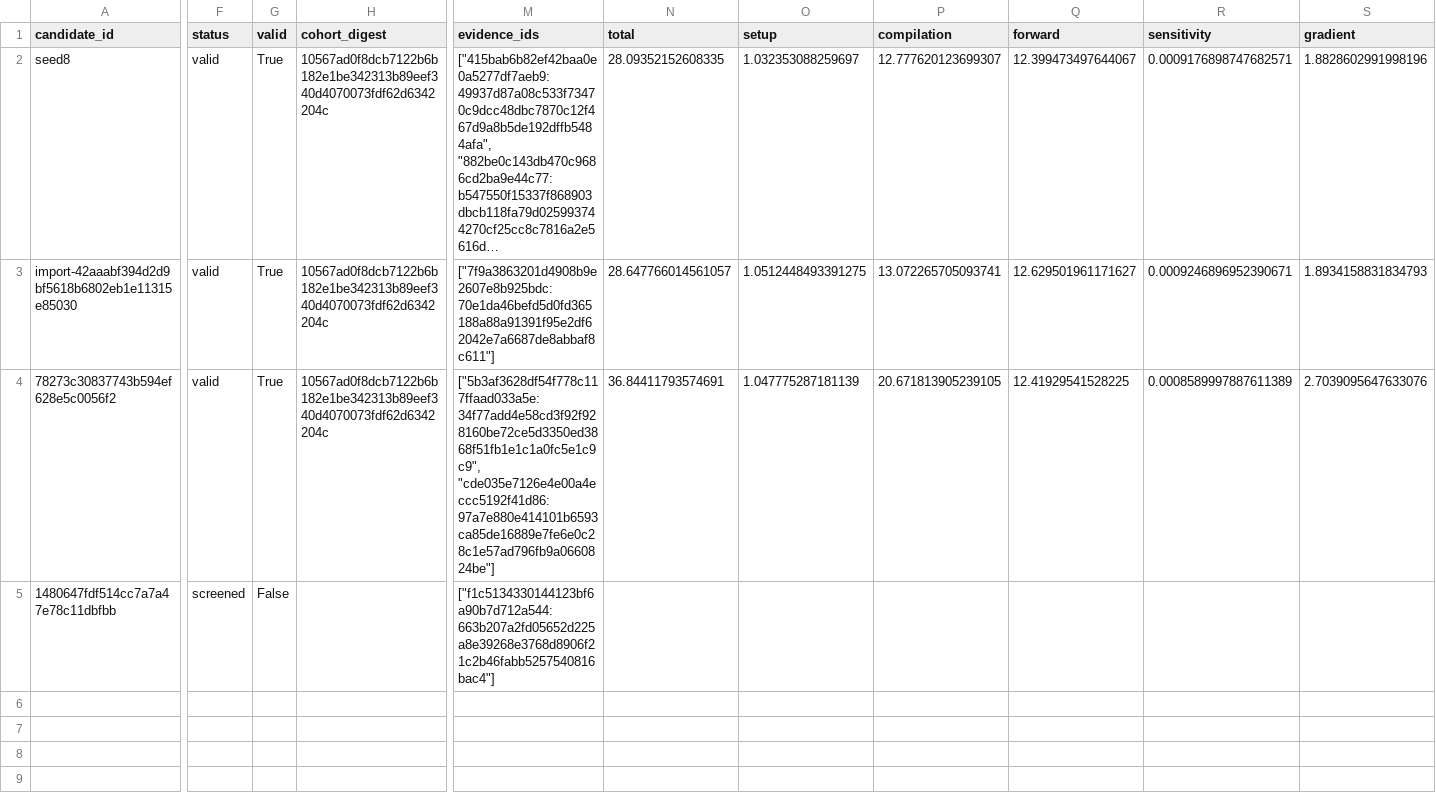
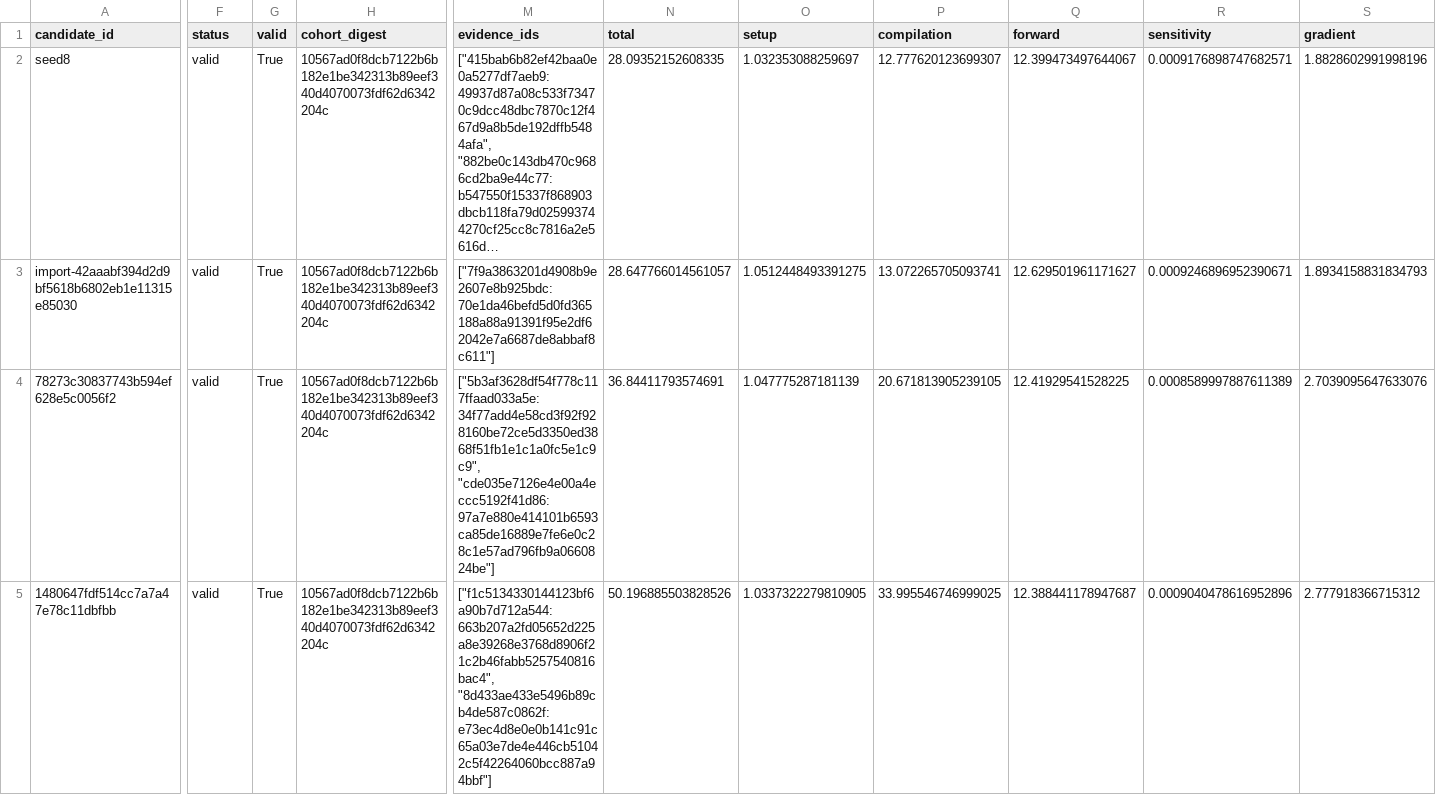
Before and after one commit to timbtz/feyer-search-lab, a CSV file: experiments/campaigns/discrete-local-v1/candidates.csv, drawn as a sheet; only a part is shown, gaps mark what is left out; long unchanged cells end in …; the diff covers the shown part only; the diff names each change by its address in the sheet, - before the commit and + after, or states it on an @@ line.

Commit message:
Record DAG campaign 1480647fdf514cc7a7a47e78c11dbfbb-full

```diff
--- a/experiments/campaigns/discrete-local-v1/candidates.csv
+++ b/experiments/campaigns/discrete-local-v1/candidates.csv
-F5 (status): screened
+F5 (status): valid
-G5 (valid): False
+G5 (valid): True
-H5 (cohort_digest): (empty)
+H5 (cohort_digest): 10567ad0f8dcb7122b6b182e1be342313b89eef340d4070073fdf62d6342204c
-M5 (evidence_ids): ["f1c5134330144123bf6a90b7d712a544:663b207a2fd05652d225a8e39268e3768d8906f21c2b46fabb5257540816bac4"]
+M5 (evidence_ids): ["f1c5134330144123bf6a90b7d712a544:663b207a2fd05652d225a8e39268e3768d8906f21c2b46fabb5257540816bac4", "8d433ae433e5496b89cb4de587c0862f:e73ec4d8e0e0b141c91c65a03e7de4e446cb51042c5f42264060bcc887a94bbf"]
-N5 (total): (empty)
+N5 (total): 50.196885503828526
-O5 (setup): (empty)
+O5 (setup): 1.0337322279810905
-P5 (compilation): (empty)
+P5 (compilation): 33.995546746999025
-Q5 (forward): (empty)
+Q5 (forward): 12.388441178947687
-R5 (sensitivity): (empty)
+R5 (sensitivity): 0.0009040478616952896
-S5 (gradient): (empty)
+S5 (gradient): 2.777918366715312
```
Also changed, not shown: 1 edited cell elsewhere in this file, 7 other files.
